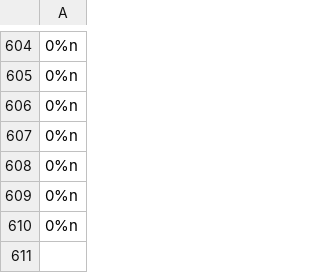
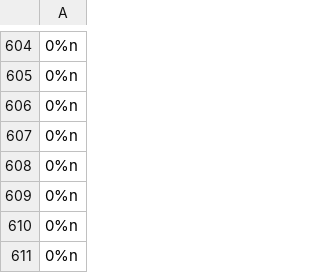
Before and after one commit to limapedro12/LDTS_Game, a CSV file: HighScores.csv, drawn as a sheet; only a part is shown, gaps mark what is left out; the diff names each change by its address in the sheet, - before the commit and + after, or states it on an @@ line.

Commit message:
Lives and score

```diff
--- a/HighScores.csv
+++ b/HighScores.csv
+row 611: 0%n
```
Also changed, not shown: 3 other files.
